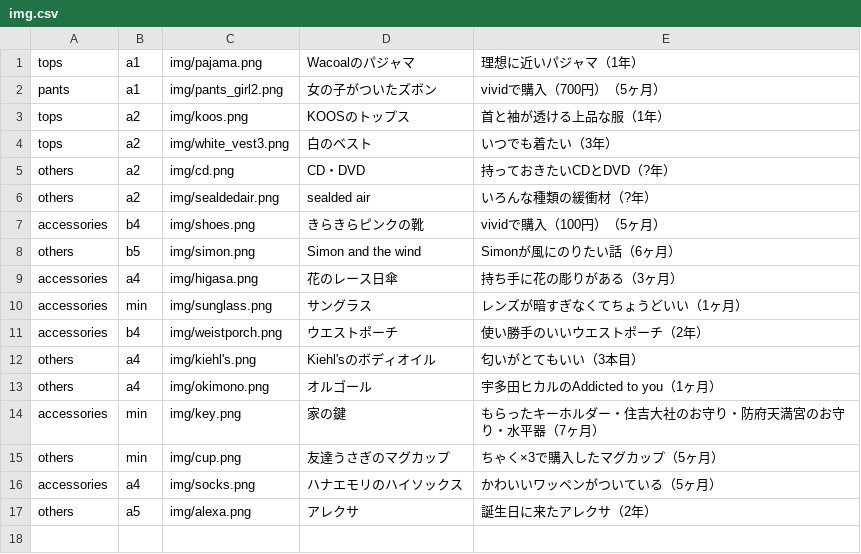
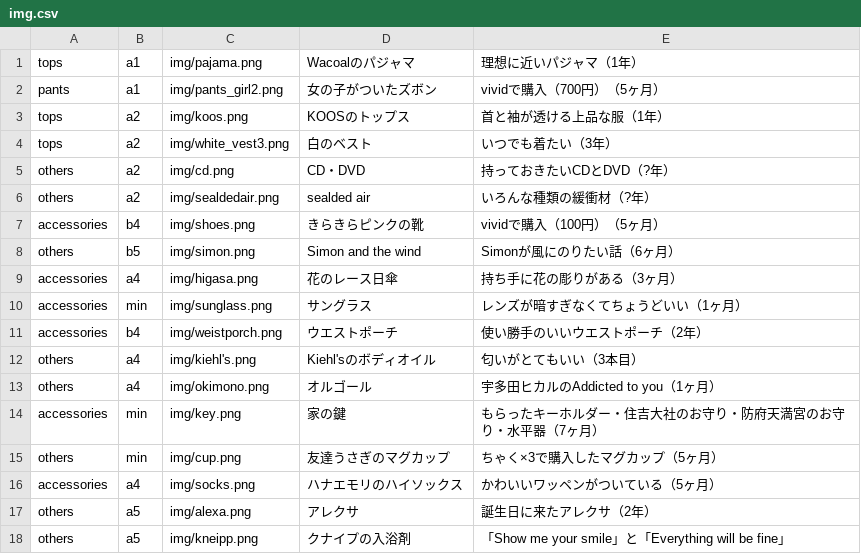
Before and after one commit to akutagawaayumi/img, a CSV file: img.csv, drawn as a sheet; the diff names each change by its address in the sheet, - before the commit and + after, or states it on an @@ line.

Commit message:
Update img.csv

```diff
--- a/img.csv
+++ b/img.csv
+row 18: others | a5 | img/kneipp.png | クナイプの入浴剤 | 「Show me your smile」と「Everything will be fine」
```
